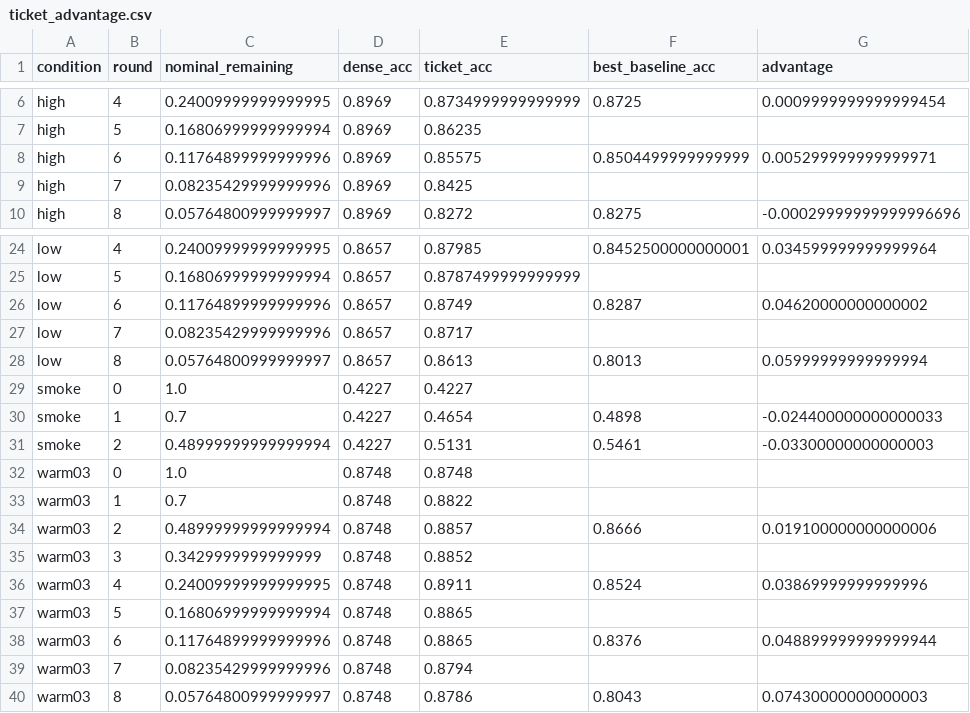
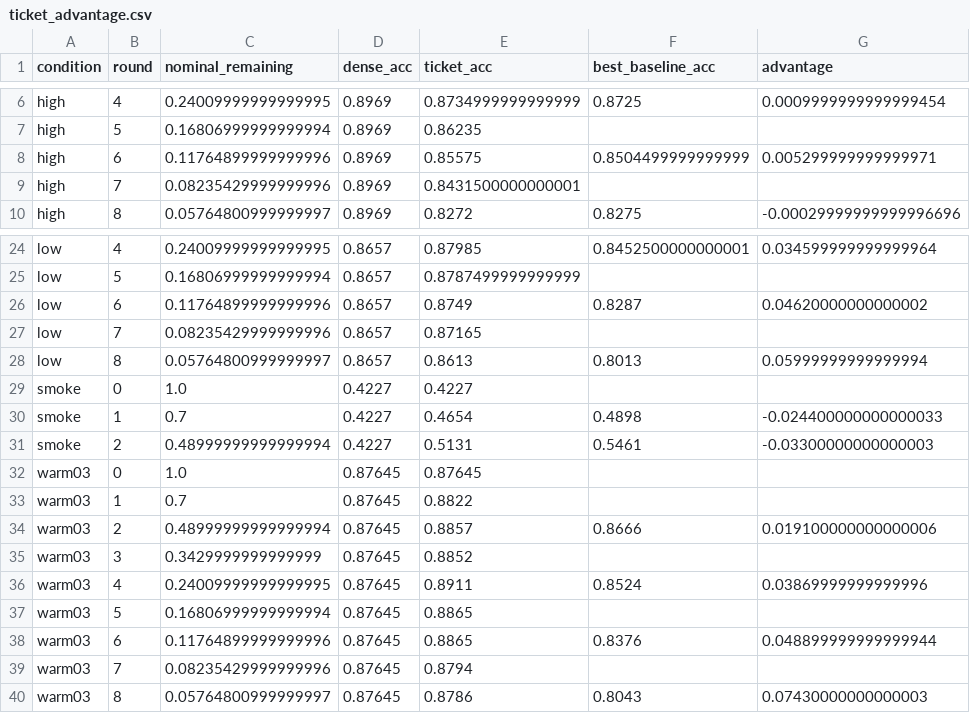
Before and after one commit to kneat2448/LTH-ML-final, a CSV file: results/ticket_advantage.csv, drawn as a sheet; only a part is shown, gaps mark what is left out; the diff names each change by its address in the sheet, - before the commit and + after, or states it on an @@ line.

```diff
--- a/results/ticket_advantage.csv
+++ b/results/ticket_advantage.csv
-E9 (ticket_acc): 0.8425
+E9 (ticket_acc): 0.8431500000000001
-E27 (ticket_acc): 0.8717
+E27 (ticket_acc): 0.87165
-D32:D40 (dense_acc): 0.8748
+D32:D40 (dense_acc): 0.87645
-E32 (ticket_acc): 0.8748
+E32 (ticket_acc): 0.87645
```
Also changed, not shown: results/metrics_table.csv, results/summary.csv, 4 other files.
